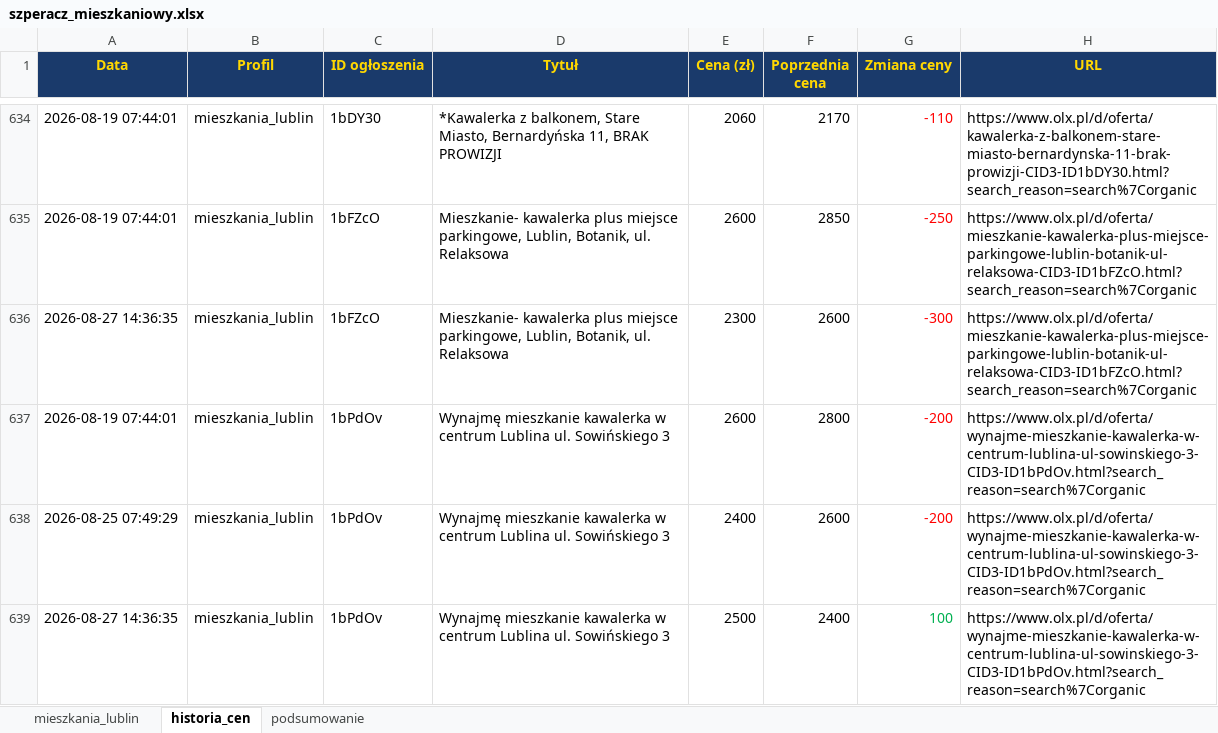
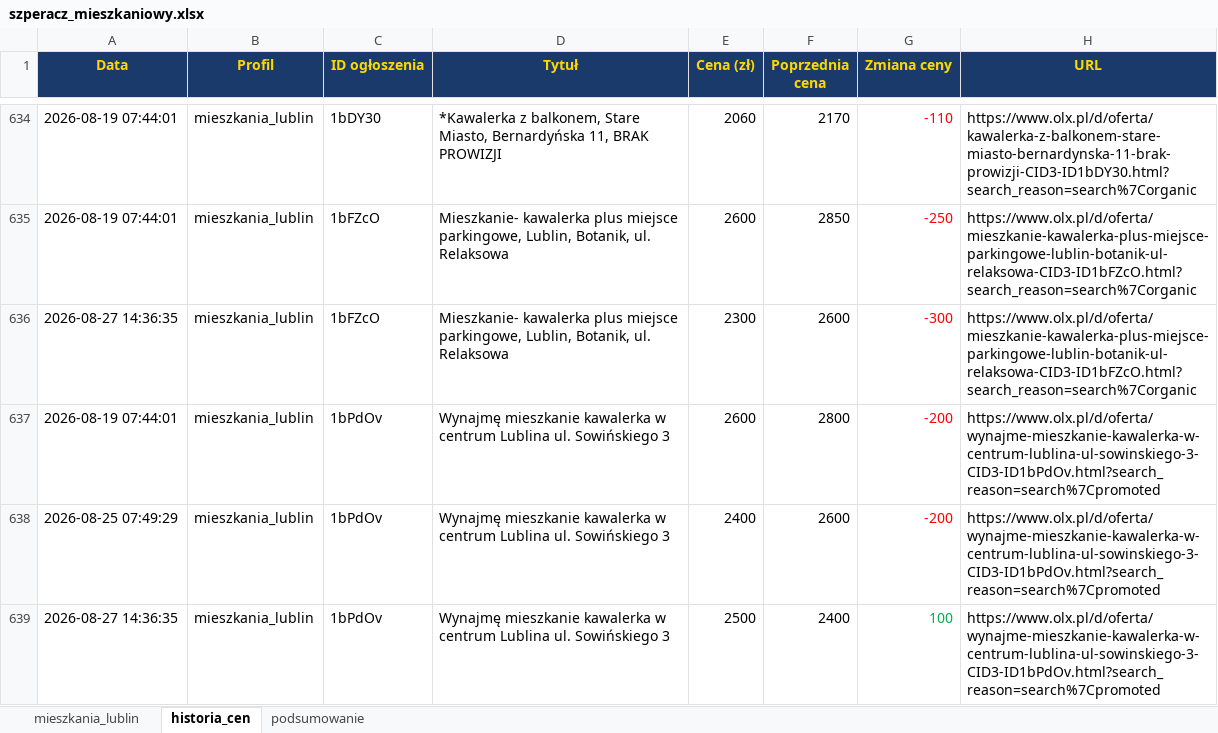
Before and after one commit to Bonaventura-EW/SZPERACZ-MIESZKANIOWY, an Excel workbook: data/szperacz_mieszkaniowy.xlsx, sheet historia_cen, drawn as a sheet; only a part is shown, gaps mark what is left out; values as stored, in another font and other column widths than the file's, no borders; the diff covers the shown part only; the diff names each change by its address in the sheet, - before the commit and + after, or states it on an @@ line.

```diff
--- a/data/szperacz_mieszkaniowy.xlsx (sheet historia_cen)
+++ b/data/szperacz_mieszkaniowy.xlsx (sheet historia_cen)
-H637:H639 (URL): https://www.olx.pl/d/oferta/wynajme-mieszkanie-kawalerka-w-centrum-lublina-ul-sowinskiego-3-CID3-ID1bPdOv.html?search_reason=search%7Corganic
+H637:H639 (URL): https://www.olx.pl/d/oferta/wynajme-mieszkanie-kawalerka-w-centrum-lublina-ul-sowinskiego-3-CID3-ID1bPdOv.html?search_reason=search%7Cpromoted
```
Also changed, not shown: 11 added rows and 45 edited cells elsewhere in this sheet, sheet mieszkania_lublin, sheet podsumowanie, 4 other files.
